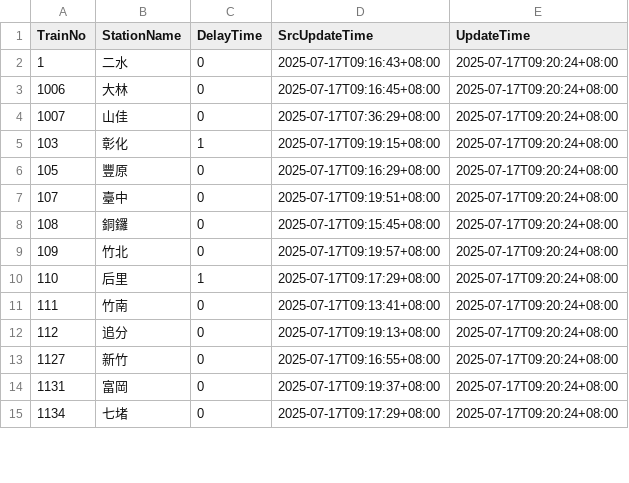
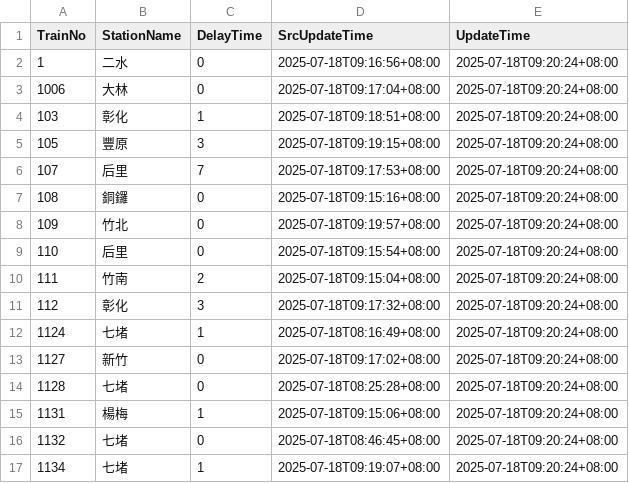
Before and after one commit to funfun0912/Open-Platform-Software-Mid, a CSV file: api.csv, drawn as a sheet; only a part is shown; the diff covers the shown part only.

Commit message:
Update data

```diff
--- a/api.csv
+++ b/api.csv
@@ -1,15 +1,17 @@
 TrainNo,StationName,DelayTime,SrcUpdateTime,UpdateTime
-1,二水,0,2025-07-17T09:16:43+08:00,2025-07-17T09:20:24+08:00
-1006,大林,0,2025-07-17T09:16:45+08:00,2025-07-17T09:20:24+08:00
-1007,山佳,0,2025-07-17T07:36:29+08:00,2025-07-17T09:20:24+08:00
-103,彰化,1,2025-07-17T09:19:15+08:00,2025-07-17T09:20:24+08:00
-105,豐原,0,2025-07-17T09:16:29+08:00,2025-07-17T09:20:24+08:00
-107,臺中,0,2025-07-17T09:19:51+08:00,2025-07-17T09:20:24+08:00
-108,銅鑼,0,2025-07-17T09:15:45+08:00,2025-07-17T09:20:24+08:00
-109,竹北,0,2025-07-17T09:19:57+08:00,2025-07-17T09:20:24+08:00
-110,后里,1,2025-07-17T09:17:29+08:00,2025-07-17T09:20:24+08:00
-111,竹南,0,2025-07-17T09:13:41+08:00,2025-07-17T09:20:24+08:00
-112,追分,0,2025-07-17T09:19:13+08:00,2025-07-17T09:20:24+08:00
-1127,新竹,0,2025-07-17T09:16:55+08:00,2025-07-17T09:20:24+08:00
-1131,富岡,0,2025-07-17T09:19:37+08:00,2025-07-17T09:20:24+08:00
-1134,七堵,0,2025-07-17T09:17:29+08:00,2025-07-17T09:20:24+08:00
+1,二水,0,2025-07-18T09:16:56+08:00,2025-07-18T09:20:24+08:00
+1006,大林,0,2025-07-18T09:17:04+08:00,2025-07-18T09:20:24+08:00
+103,彰化,1,2025-07-18T09:18:51+08:00,2025-07-18T09:20:24+08:00
+105,豐原,3,2025-07-18T09:19:15+08:00,2025-07-18T09:20:24+08:00
+107,后里,7,2025-07-18T09:17:53+08:00,2025-07-18T09:20:24+08:00
+108,銅鑼,0,2025-07-18T09:15:16+08:00,2025-07-18T09:20:24+08:00
+109,竹北,0,2025-07-18T09:19:57+08:00,2025-07-18T09:20:24+08:00
+110,后里,0,2025-07-18T09:15:54+08:00,2025-07-18T09:20:24+08:00
+111,竹南,2,2025-07-18T09:15:04+08:00,2025-07-18T09:20:24+08:00
+112,彰化,3,2025-07-18T09:17:32+08:00,2025-07-18T09:20:24+08:00
+1124,七堵,1,2025-07-18T08:16:49+08:00,2025-07-18T09:20:24+08:00
+1127,新竹,0,2025-07-18T09:17:02+08:00,2025-07-18T09:20:24+08:00
+1128,七堵,0,2025-07-18T08:25:28+08:00,2025-07-18T09:20:24+08:00
+1131,楊梅,1,2025-07-18T09:15:06+08:00,2025-07-18T09:20:24+08:00
+1132,七堵,0,2025-07-18T08:46:45+08:00,2025-07-18T09:20:24+08:00
+1134,七堵,1,2025-07-18T09:19:07+08:00,2025-07-18T09:20:24+08:00
```
Also changed, not shown: 2 removed rows and 37 edited cells elsewhere in this file.
